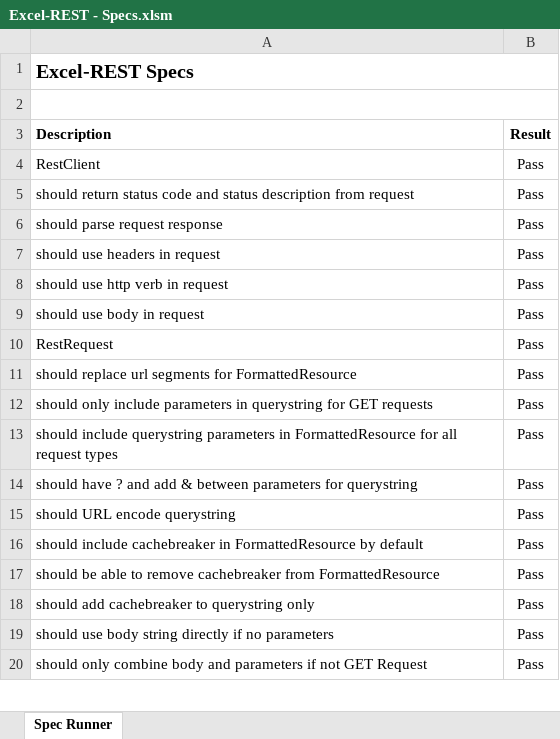
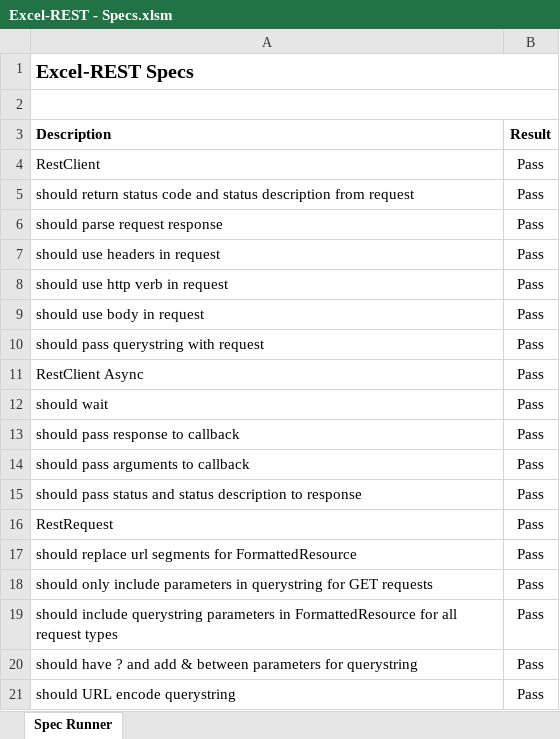
Before and after one commit to VBA-tools/VBA-Web, an Excel workbook: specs/Excel-REST - Specs.xlsm, sheet Spec Runner, drawn as a sheet; only a part is shown; the shorter side is filled out with more unchanged rows; values as stored, in another font and other column widths than the file's, no borders; charts and pictures and conditional formats not drawn; the diff names each change by its address in the sheet, - before the commit and + after, or states it on an @@ line.

```diff
--- a/specs/Excel-REST - Specs.xlsm (sheet Spec Runner)
+++ b/specs/Excel-REST - Specs.xlsm (sheet Spec Runner)
+row 10: should pass querystring with request | Pass
+row 11: RestClient Async | Pass
+row 12: should wait | Pass
+row 13: should pass response to callback | Pass
+row 14: should pass arguments to callback | Pass
+row 15: should pass status and status description to response | Pass
```
Also changed, not shown: 5 other files.
